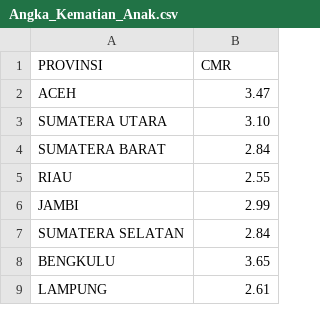
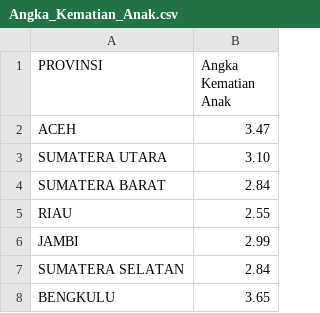
Before and after one commit to Styxaa/indonesia-geojson, a CSV file: Angka_Kematian_Anak.csv, drawn as a sheet; only a part is shown; the shorter side is filled out with more unchanged rows.

Commit message:
Update Angka_Kematian_Anak.csv
cuma ganti angka kematian anak saja

```diff
--- a/Angka_Kematian_Anak.csv
+++ b/Angka_Kematian_Anak.csv
@@ -1,2 +1,2 @@
-PROVINSI,CMR
+PROVINSI,Angka Kematian Anak
 ACEH,3.47
```
